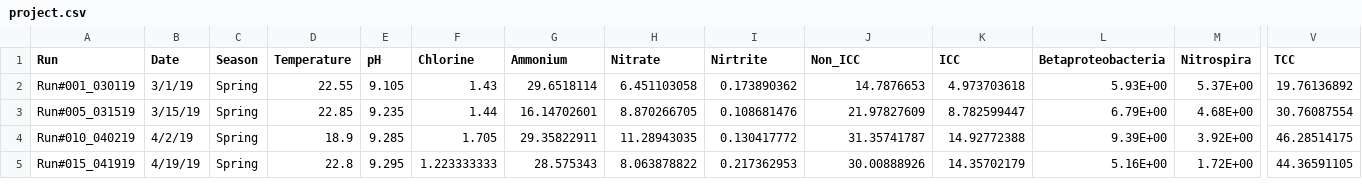
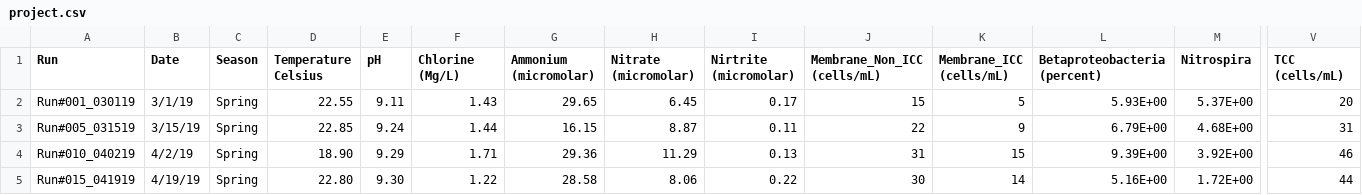
Before and after one commit to NEU-DS-4200-F20/project-group-07-boston-tap-water, a CSV file: data/project.csv, drawn as a sheet; only a part is shown, gaps mark what is left out; the diff covers the shown part only; the diff names each change by its address in the sheet, - before the commit and + after, or states it on an @@ line.

Commit message:
update data

```diff
--- a/data/project.csv
+++ b/data/project.csv
-D1: Temperature
+D1: Temperature Celsius
-F1: Chlorine
+F1: Chlorine (Mg/L)
-G1: Ammonium
+G1: Ammonium (micromolar)
-H1: Nitrate
+H1: Nitrate (micromolar)
-I1: Nirtrite
+I1: Nirtrite (micromolar)
-J1: Non_ICC
+J1: Membrane_Non_ICC (cells/mL)
-K1: ICC
+K1: Membrane_ICC (cells/mL)
-L1: Betaproteobacteria
+L1: Betaproteobacteria (percent)
-V1: TCC
+V1: TCC (cells/mL)
-E2 (pH): 9.105
+E2 (pH): 9.11
-G2 (Ammonium (micromolar)): 29.6518114
+G2 (Ammonium (micromolar)): 29.65
-H2 (Nitrate (micromolar)): 6.451103058
+H2 (Nitrate (micromolar)): 6.45
-I2 (Nirtrite (micromolar)): 0.173890362
+I2 (Nirtrite (micromolar)): 0.17
-J2 (Membrane_Non_ICC (cells/mL)): 14.7876653
+J2 (Membrane_Non_ICC (cells/mL)): 15
-K2 (Membrane_ICC (cells/mL)): 4.973703618
+K2 (Membrane_ICC (cells/mL)): 5
-V2 (TCC (cells/mL)): 19.76136892
+V2 (TCC (cells/mL)): 20
-E3 (pH): 9.235
+E3 (pH): 9.24
-G3 (Ammonium (micromolar)): 16.14702601
+G3 (Ammonium (micromolar)): 16.15
-H3 (Nitrate (micromolar)): 8.870266705
+H3 (Nitrate (micromolar)): 8.87
-I3 (Nirtrite (micromolar)): 0.108681476
+I3 (Nirtrite (micromolar)): 0.11
-J3 (Membrane_Non_ICC (cells/mL)): 21.97827609
+J3 (Membrane_Non_ICC (cells/mL)): 22
-K3 (Membrane_ICC (cells/mL)): 8.782599447
+K3 (Membrane_ICC (cells/mL)): 9
-V3 (TCC (cells/mL)): 30.76087554
+V3 (TCC (cells/mL)): 31
-D4 (Temperature Celsius): 18.9
+D4 (Temperature Celsius): 18.90
-E4 (pH): 9.285
+E4 (pH): 9.29
-F4 (Chlorine (Mg/L)): 1.705
+F4 (Chlorine (Mg/L)): 1.71
-G4 (Ammonium (micromolar)): 29.35822911
+G4 (Ammonium (micromolar)): 29.36
-H4 (Nitrate (micromolar)): 11.28943035
+H4 (Nitrate (micromolar)): 11.29
-I4 (Nirtrite (micromolar)): 0.130417772
+I4 (Nirtrite (micromolar)): 0.13
-J4 (Membrane_Non_ICC (cells/mL)): 31.35741787
+J4 (Membrane_Non_ICC (cells/mL)): 31
-K4 (Membrane_ICC (cells/mL)): 14.92772388
+K4 (Membrane_ICC (cells/mL)): 15
-V4 (TCC (cells/mL)): 46.28514175
+V4 (TCC (cells/mL)): 46
-D5 (Temperature Celsius): 22.8
+D5 (Temperature Celsius): 22.80
-E5 (pH): 9.295
+E5 (pH): 9.30
-F5 (Chlorine (Mg/L)): 1.223333333
+F5 (Chlorine (Mg/L)): 1.22
-G5 (Ammonium (micromolar)): 28.575343
+G5 (Ammonium (micromolar)): 28.58
-H5 (Nitrate (micromolar)): 8.063878822
+H5 (Nitrate (micromolar)): 8.06
-I5 (Nirtrite (micromolar)): 0.217362953
+I5 (Nirtrite (micromolar)): 0.22
-J5 (Membrane_Non_ICC (cells/mL)): 30.00888926
+J5 (Membrane_Non_ICC (cells/mL)): 30
-K5 (Membrane_ICC (cells/mL)): 14.35702179
+K5 (Membrane_ICC (cells/mL)): 14
-V5 (TCC (cells/mL)): 44.36591105
+V5 (TCC (cells/mL)): 44
```
Also changed, not shown: 63 edited cells elsewhere in this file.
